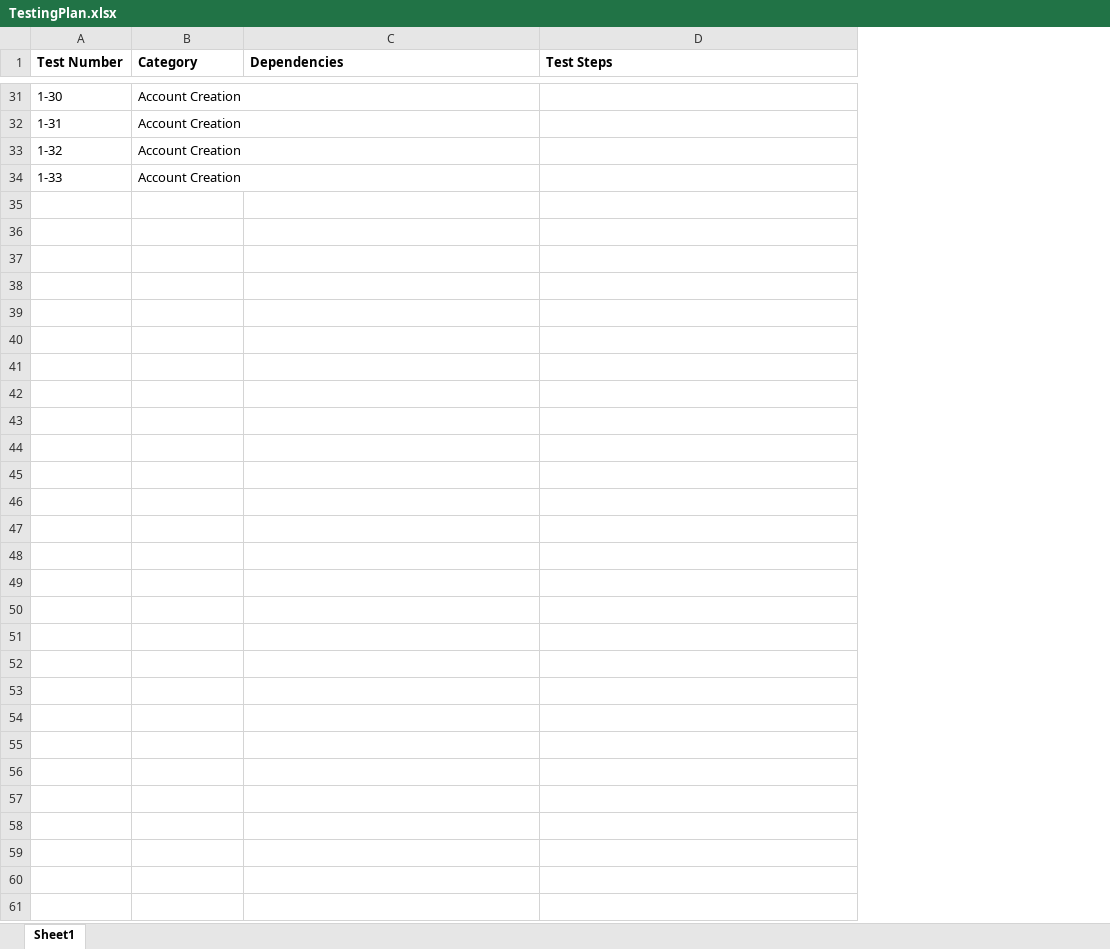
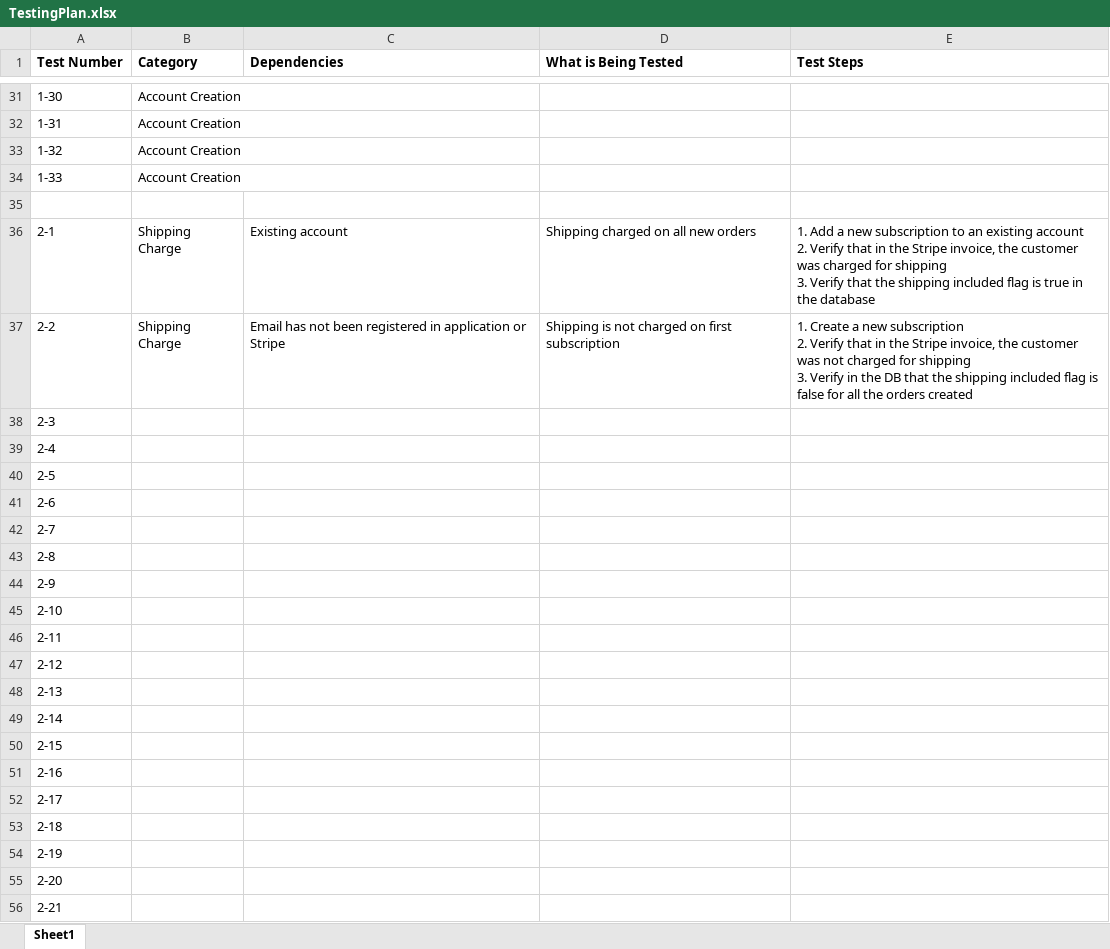
Before and after one commit to ryanhunter1836/RubyWebsite, an Excel workbook: TestingPlan.xlsx, sheet Sheet1, drawn as a sheet; only a part is shown, gaps mark what is left out; values as stored, in another font and other column widths than the file's, no borders; ↵ is a line break in a cell; the diff covers the shown part only; the diff names each change by its address in the sheet, - before the commit and + after, or states it on an @@ line.

```diff
--- a/TestingPlan.xlsx (sheet Sheet1)
+++ b/TestingPlan.xlsx (sheet Sheet1)
+column D (What is Being Tested), empty
+row 35: (empty)
+row 36: 2-1 | Shipping Charge | Existing account | Shipping charged on all new orders | 1. Add a new subscription to an existing account ↵ 2. Verify that in the Stripe invoice, the customer was charged for shipping ↵ 3. Verify that the shipping included flag is true in the database
+row 37: 2-2 | Shipping Charge | Email has not been registered in application or Stripe | Shipping is not charged on first subscription | 1. Create a new subscription ↵ 2. Verify that in the Stripe invoice, the customer was not charged for shipping ↵ 3. Verify in the DB that the shipping included flag is false for all the orders created
+row 38: 2-3
+row 39: 2-4
+row 40: 2-5
+row 41: 2-6
+row 42: 2-7
+row 43: 2-8
+row 44: 2-9
+row 45: 2-10
+row 46: 2-11
+row 47: 2-12
+row 48: 2-13
+row 49: 2-14
+row 50: 2-15
+row 51: 2-16
+row 52: 2-17
+row 53: 2-18
+row 54: 2-19
+row 55: 2-20
+row 56: 2-21
```
Also changed, not shown: 14 edited cells elsewhere in this sheet, 15 other files.
